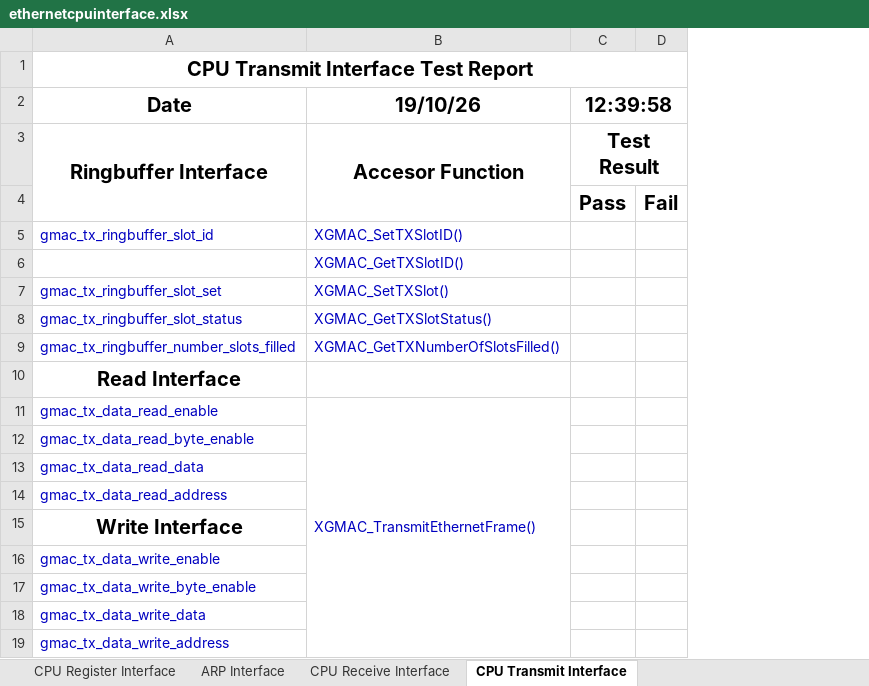
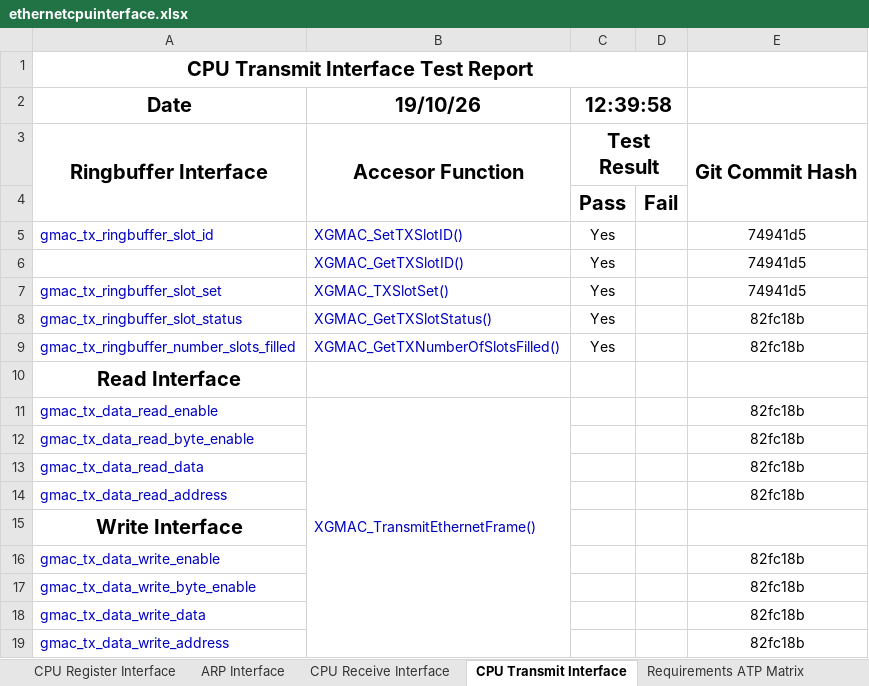
Before and after one commit to ska-sa/kutleng_skarab2_bsp_firmware, an Excel workbook: casperbsp/testdocuments/ethernetcpuinterface.xlsx, sheet CPU Transmit Interface, drawn as a sheet; values as stored, in another font and other column widths than the file's, no borders; the diff names each change by its address in the sheet, - before the commit and + after, or states it on an @@ line.

```diff
--- a/casperbsp/testdocuments/ethernetcpuinterface.xlsx (sheet CPU Transmit Interface)
+++ b/casperbsp/testdocuments/ethernetcpuinterface.xlsx (sheet CPU Transmit Interface)
+sheet tab: Requirements ATP Matrix
+column E, rows 3-19: Git Commit Hash |  | 74941d5 | 74941d5 | 74941d5 | 82fc18b | 82fc18b |  | 82fc18b | 82fc18b | 82fc18b | 82fc18b |  | 82fc18b | 82fc18b | 82fc18b | 82fc18b
-C5:C9 (12:39:58): (empty)
+C5:C9 (12:39:58): Yes
-B7 (19/10/26): XGMAC_SetTXSlot()
+B7 (19/10/26): XGMAC_TXSlotSet()
```
Also changed, not shown: sheet CPU Receive Interface, sheet ARP Interface, other sheet tabs, 26 other files.
